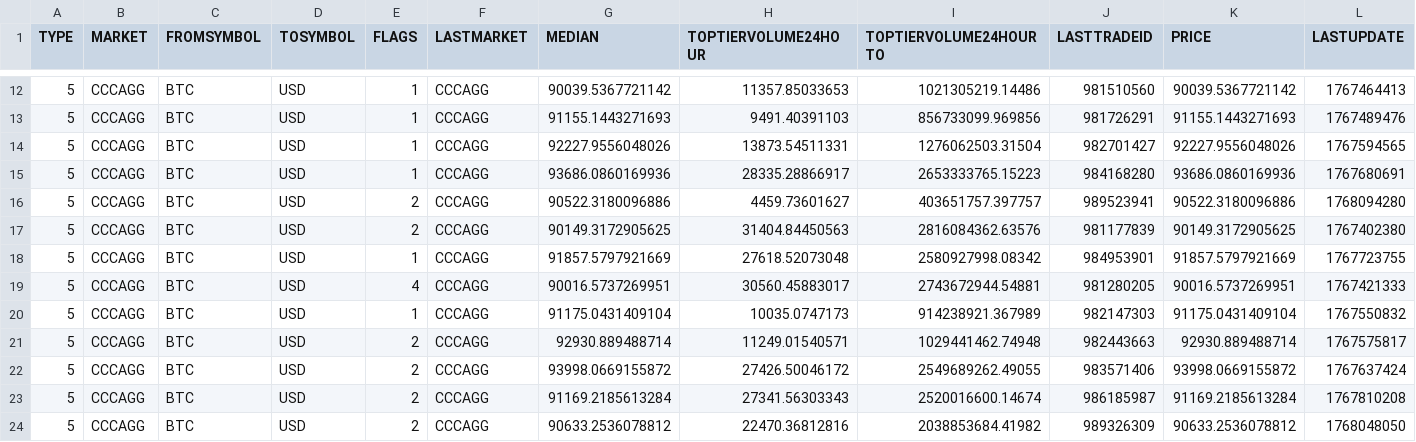
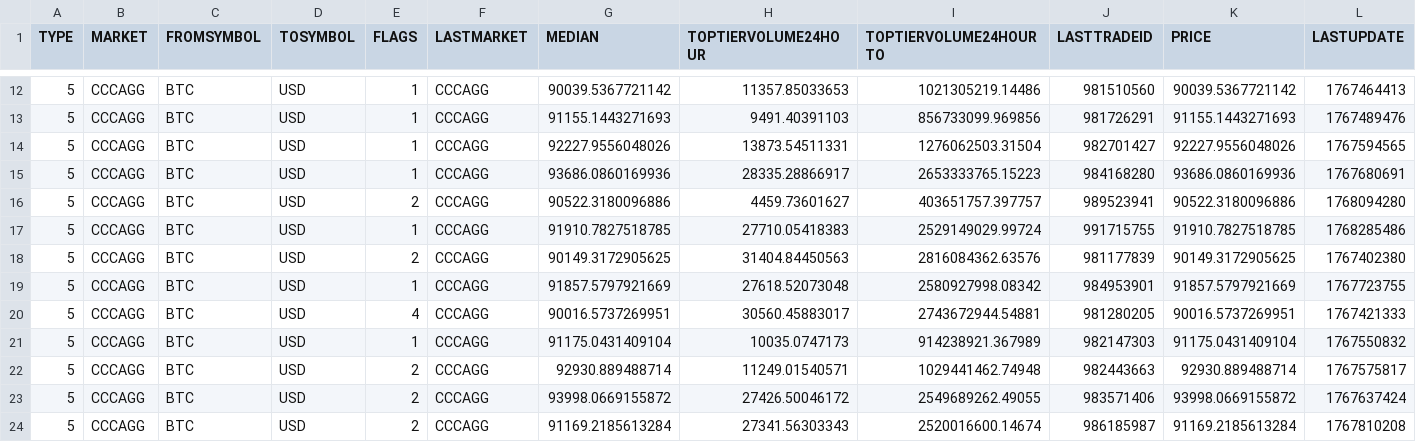
Before and after one commit to mouadja02/bitcoin-datasets, a CSV file: data/coindesk/pricemultifull.csv, drawn as a sheet; only a part is shown, gaps mark what is left out; the shorter side is filled out with more unchanged rows; rows hold the shown columns only; the diff names each change by its address in the sheet, - before the commit and + after, or states it on an @@ line.

```diff
--- a/data/coindesk/pricemultifull.csv
+++ b/data/coindesk/pricemultifull.csv
+row 17: 5 | CCCAGG | BTC | USD | 1 | CCCAGG | 91910.7827518785 | 27710.05418383 | 2529149029.99724 | 991715755 | 91910.7827518785 | 1768285486
```
Also changed, not shown: data/coindesk/histoday.csv, data/coindesk/histohour.csv, 2 other files.
